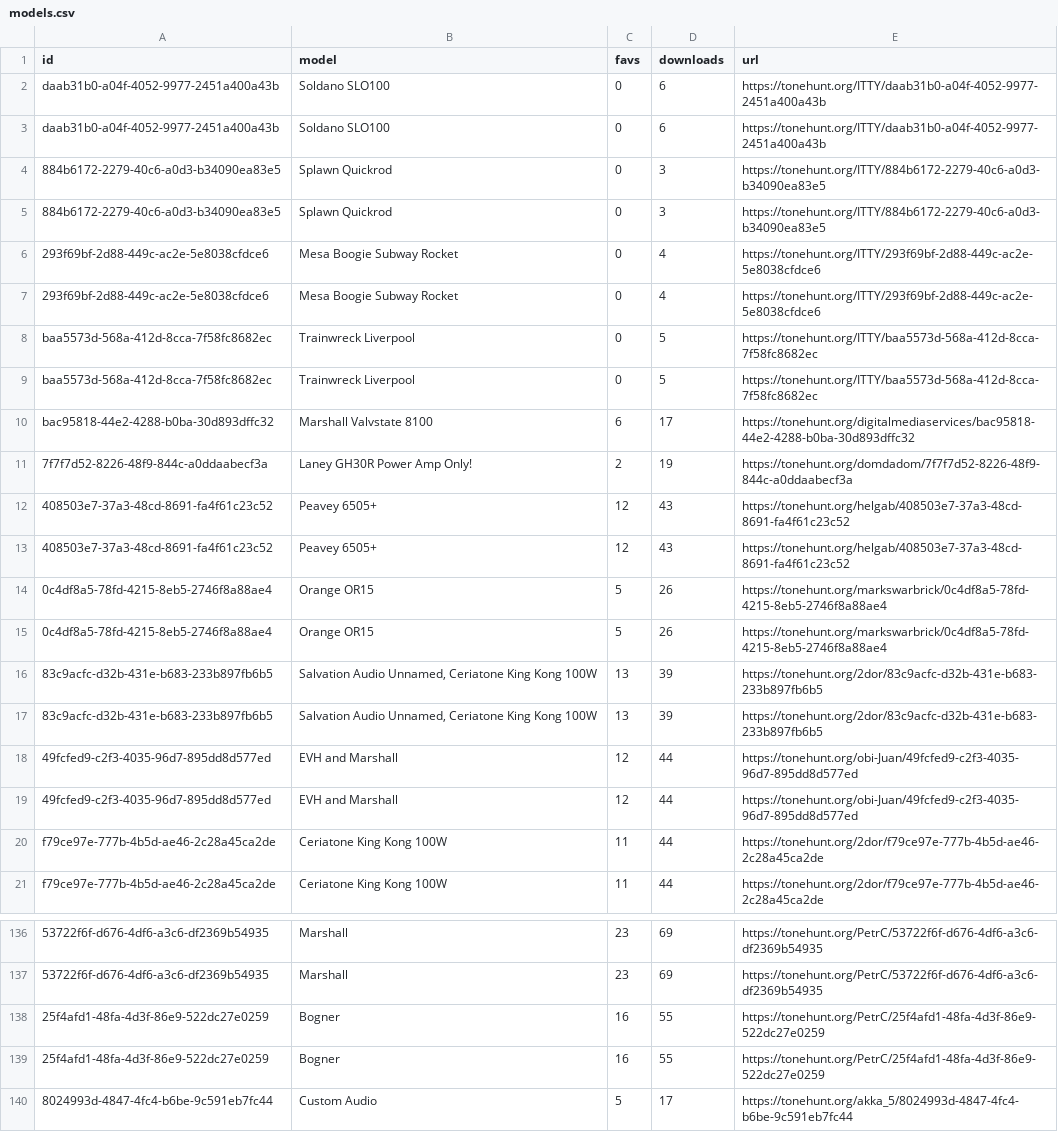
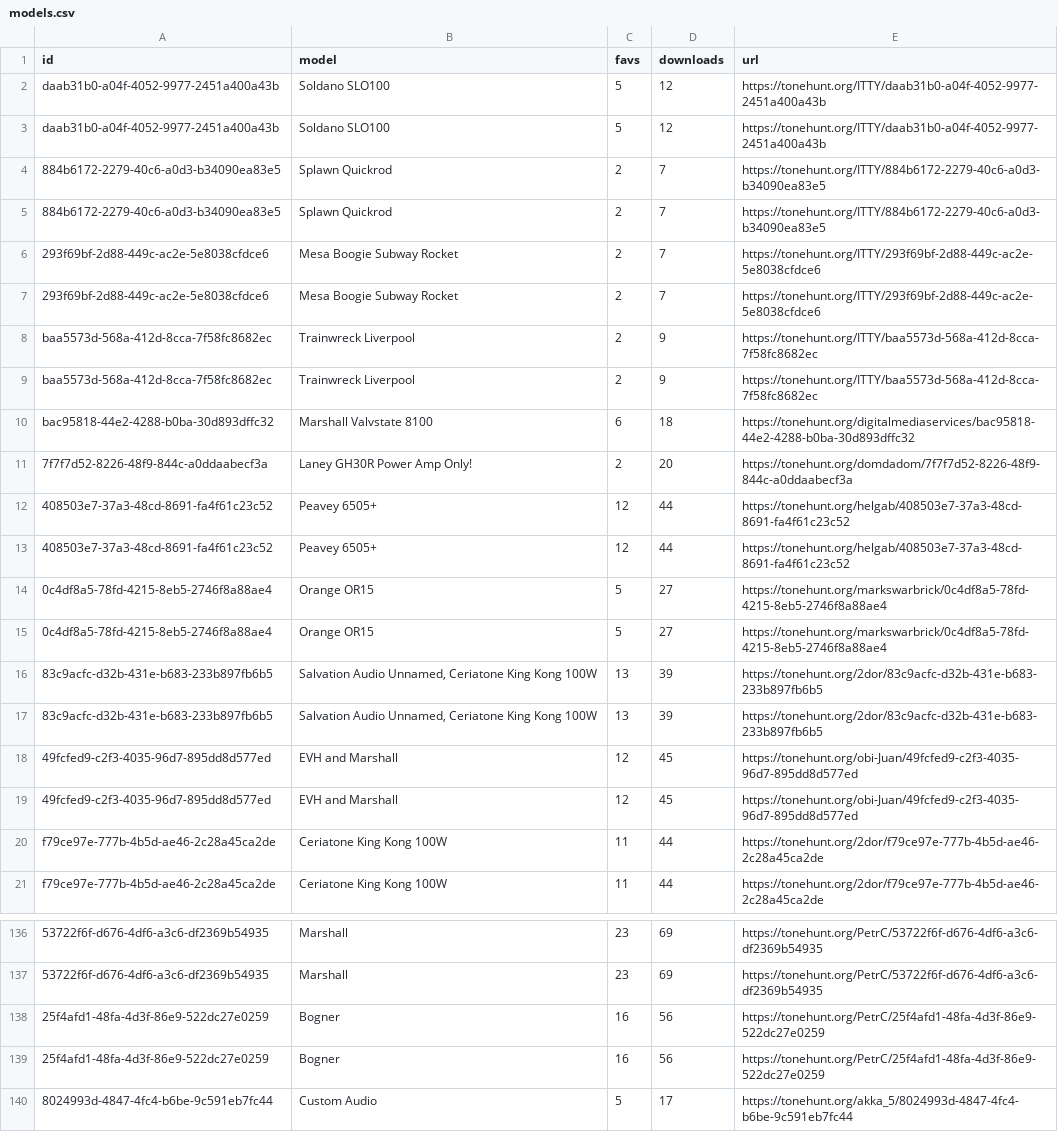
Before and after one commit to thomasbrueggemann/amphunt, a CSV file: models.csv, drawn as a sheet; only a part is shown, gaps mark what is left out; the diff covers the shown part only; the diff names each change by its address in the sheet, - before the commit and + after, or states it on an @@ line.

```diff
--- a/models.csv
+++ b/models.csv
-C2:C3 (favs): 0
+C2:C3 (favs): 5
-D2:D3 (downloads): 6
+D2:D3 (downloads): 12
-C4:C9 (favs): 0
+C4:C9 (favs): 2
-D4:D5 (downloads): 3
+D4:D5 (downloads): 7
-D6:D7 (downloads): 4
+D6:D7 (downloads): 7
-D8:D9 (downloads): 5
+D8:D9 (downloads): 9
-D10 (downloads): 17
+D10 (downloads): 18
-D11 (downloads): 19
+D11 (downloads): 20
-D12:D13 (downloads): 43
+D12:D13 (downloads): 44
-D14:D15 (downloads): 26
+D14:D15 (downloads): 27
-D18:D19 (downloads): 44
+D18:D19 (downloads): 45
-D138:D139 (downloads): 55
+D138:D139 (downloads): 56
```
Also changed, not shown: 12 edited cells elsewhere in this file, 14 other files.
